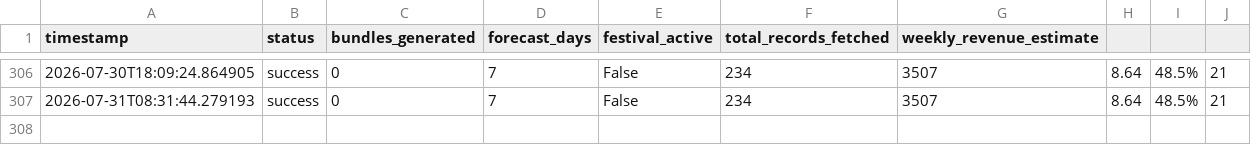
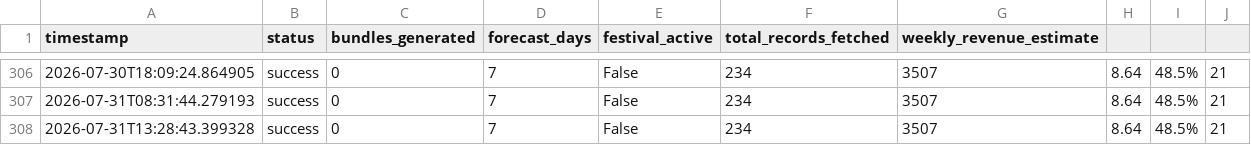
Before and after one commit to Durgam1209/RetailFlow-AI, a CSV file: ml_pipeline/logs/performance_history.csv, drawn as a sheet; only a part is shown, gaps mark what is left out; the diff names each change by its address in the sheet, - before the commit and + after, or states it on an @@ line.

```diff
--- a/ml_pipeline/logs/performance_history.csv
+++ b/ml_pipeline/logs/performance_history.csv
+row 308: 2026-07-31T13:28:43.399328 | success | 0 | 7 | False | 234 | 3507 | 8.64 | 48.5% | 21
```
